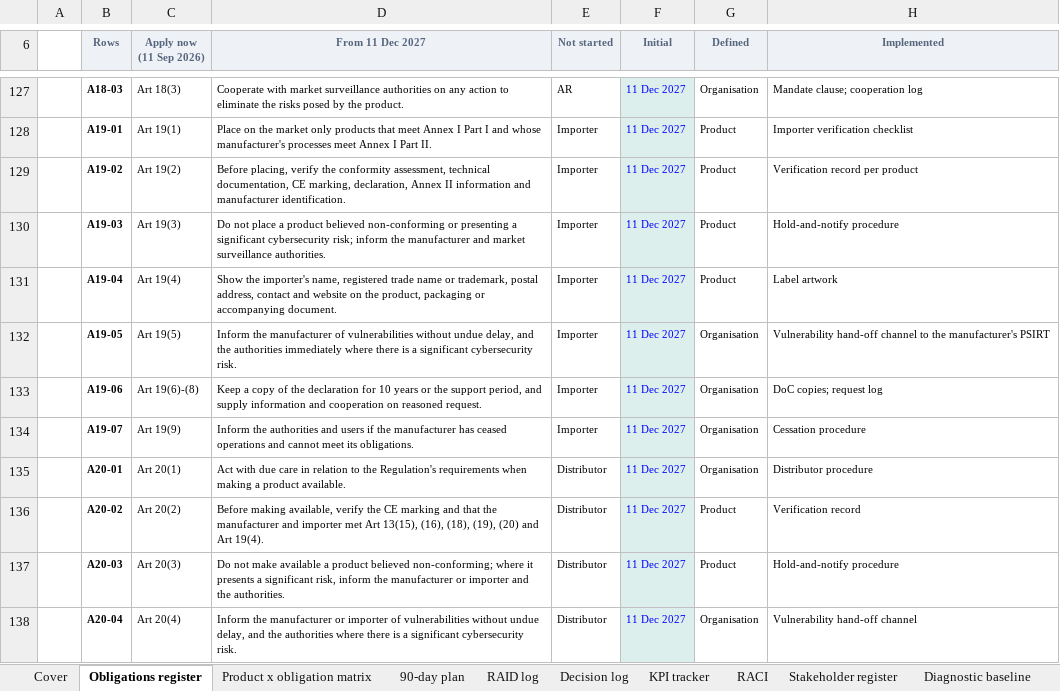
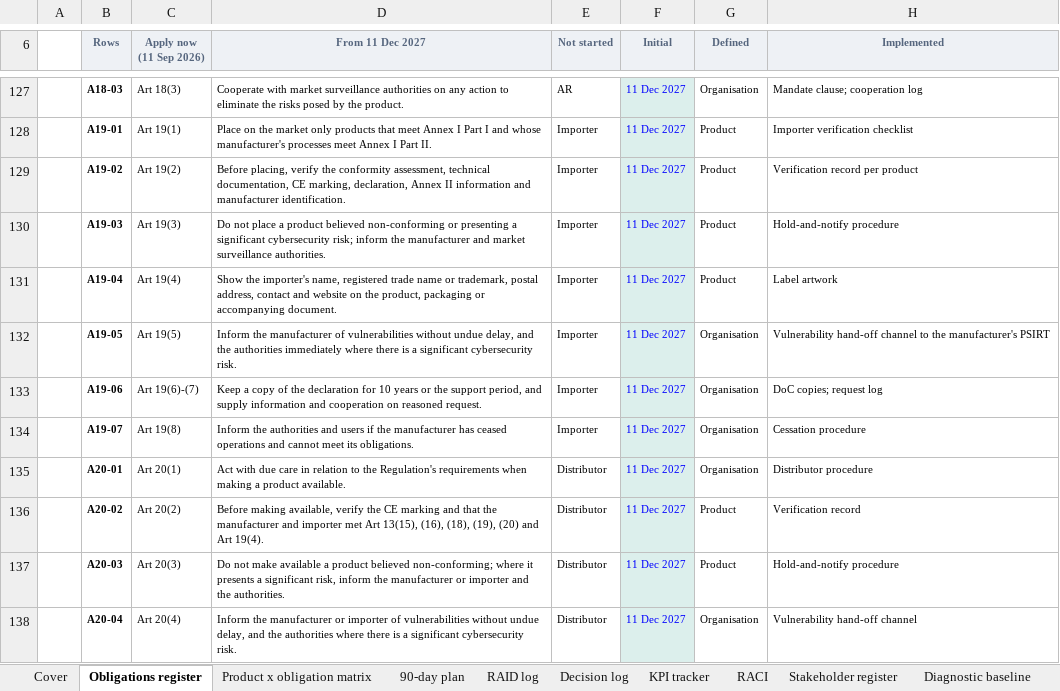
Before and after one commit to smerphy/CRA-Consulting-Pack, an Excel workbook: pack/out/excel/Project Rampart - CRA Obligations Register and Programme Tracker.xlsx, sheet Obligations register, drawn as a sheet; only a part is shown, gaps mark what is left out; values as stored, in another font and other column widths than the file's, no borders; conditional formats and table styles not drawn; the diff names each change by its address in the sheet, - before the commit and + after, or states it on an @@ line.

```diff
--- a/pack/out/excel/Project Rampart - CRA Obligations Register and Programme Tracker.xlsx (sheet Obligations register)
+++ b/pack/out/excel/Project Rampart - CRA Obligations Register and Programme Tracker.xlsx (sheet Obligations register)
-C133 (Apply now (11 Sep 2026)): Art 19(6)-(8)
+C133 (Apply now (11 Sep 2026)): Art 19(6)-(7)
-C134 (Apply now (11 Sep 2026)): Art 19(9)
+C134 (Apply now (11 Sep 2026)): Art 19(8)
```
Also changed, not shown: pack/out/excel/Project Rampart - CRA Business Case and Cost Model.xlsx, 20 other files.
